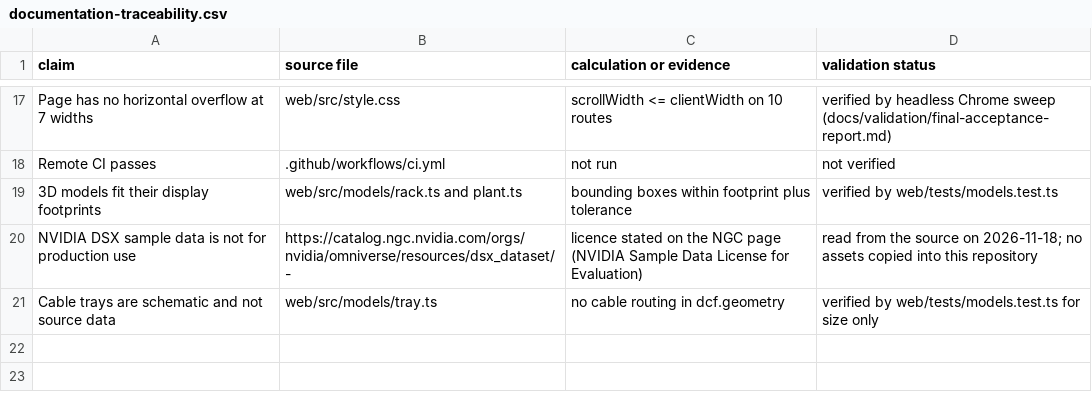
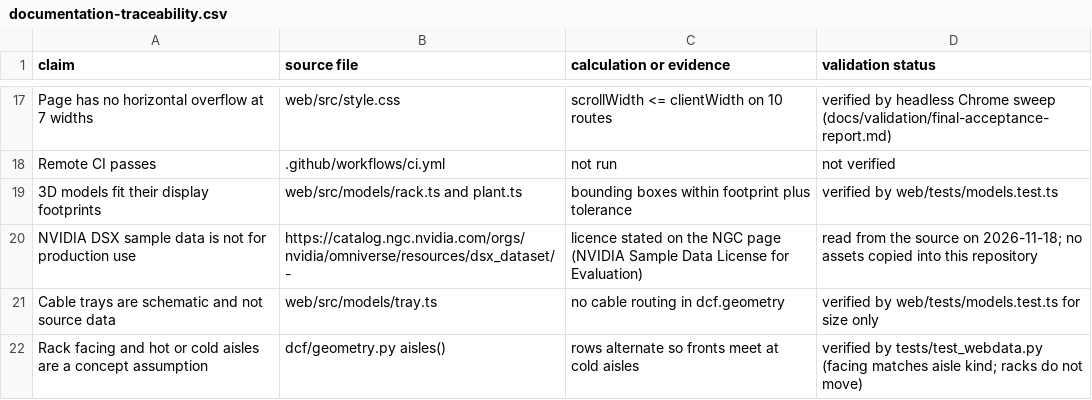
Before and after one commit to robotjaol/open-datacenter, a CSV file: docs/audit/documentation-traceability.csv, drawn as a sheet; only a part is shown, gaps mark what is left out.

```diff
--- a/docs/audit/documentation-traceability.csv
+++ b/docs/audit/documentation-traceability.csv
@@ -21 +21,2 @@ NVIDIA DSX sample data is not for production use,https://catalog.ngc.nvidia.com/
 Cable trays are schematic and not source data,web/src/models/tray.ts,no cable routing in dcf.geometry,verified by web/tests/models.test.ts for size only
+Rack facing and hot or cold aisles are a concept assumption,dcf/geometry.py aisles(),rows alternate so fronts meet at cold aisles,verified by tests/test_webdata.py (facing matches aisle kind; racks do not move)
```
Also changed, not shown: 18 other files.
